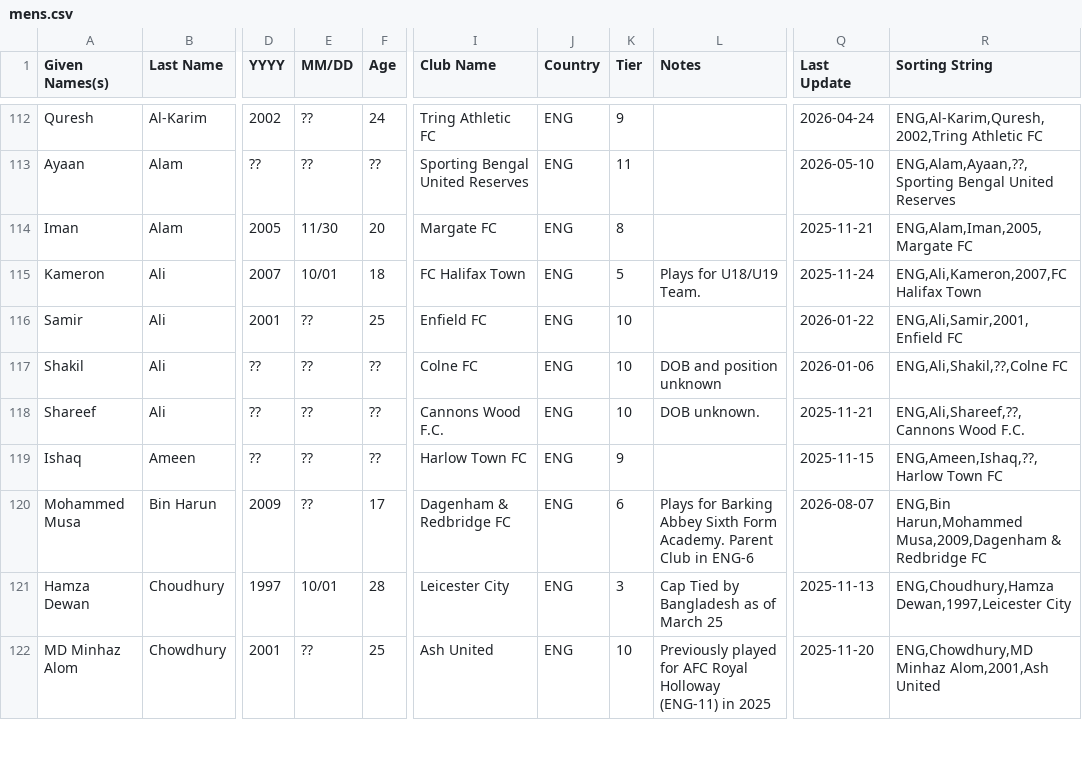
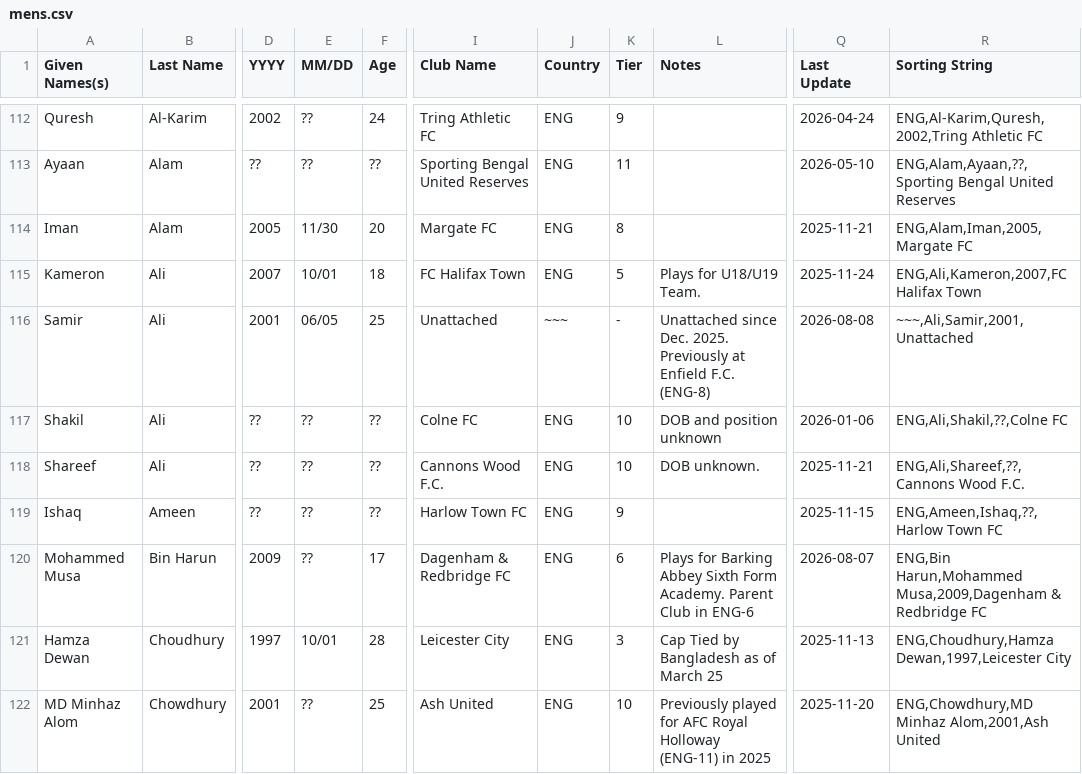
Before and after one commit to dr-shiffles/probashi-footballers, a CSV file: data/mens.csv, drawn as a sheet; only a part is shown, gaps mark what is left out; the diff names each change by its address in the sheet, - before the commit and + after, or states it on an @@ line.

Commit message:
Add files via upload

```diff
--- a/data/mens.csv
+++ b/data/mens.csv
-E116 (MM/DD): ??
+E116 (MM/DD): 06/05
-I116 (Club Name): Enfield FC
+I116 (Club Name): Unattached
-J116 (Country): ENG
+J116 (Country): ~~~
-K116 (Tier): 10
+K116 (Tier): -
-L116 (Notes): (empty)
+L116 (Notes): Unattached since Dec. 2025. Previously at Enfield F.C. (ENG-8)
-Q116 (Last Update): 2026-01-22
+Q116 (Last Update): 2026-08-08
-R116 (Sorting String): ENG,Ali,Samir,2001,Enfield FC
+R116 (Sorting String): ~~~,Ali,Samir,2001,Unattached
```
